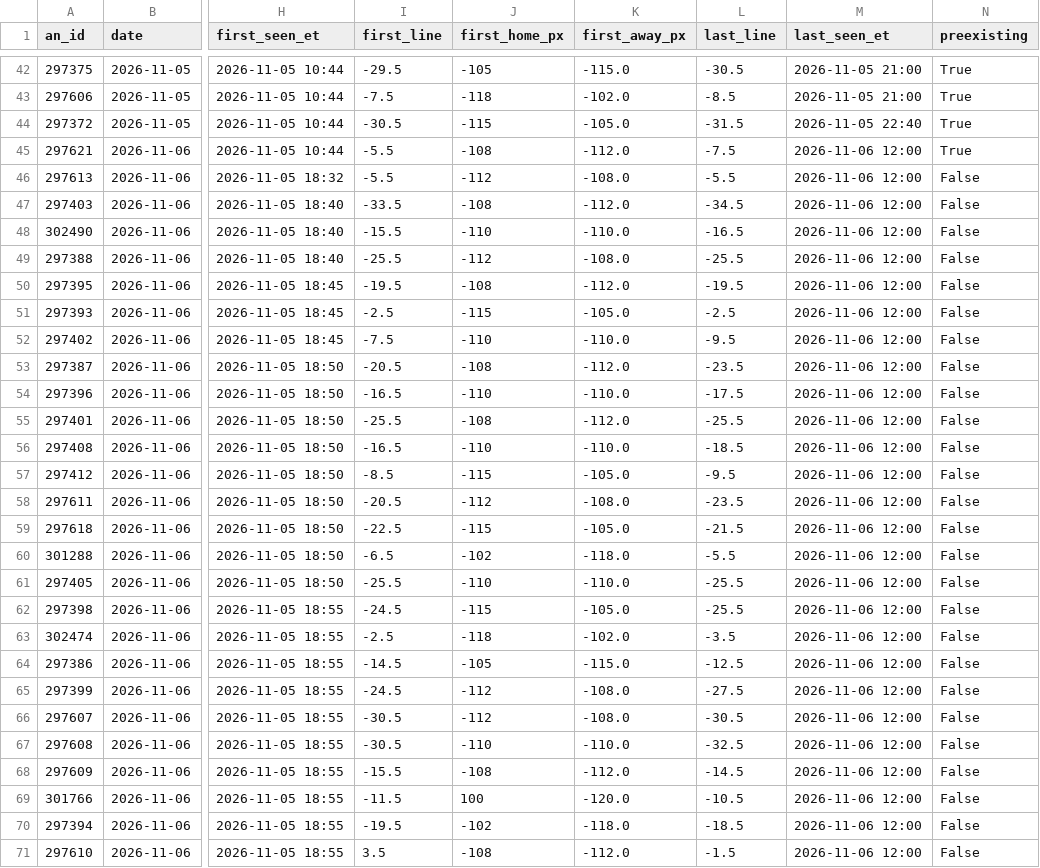
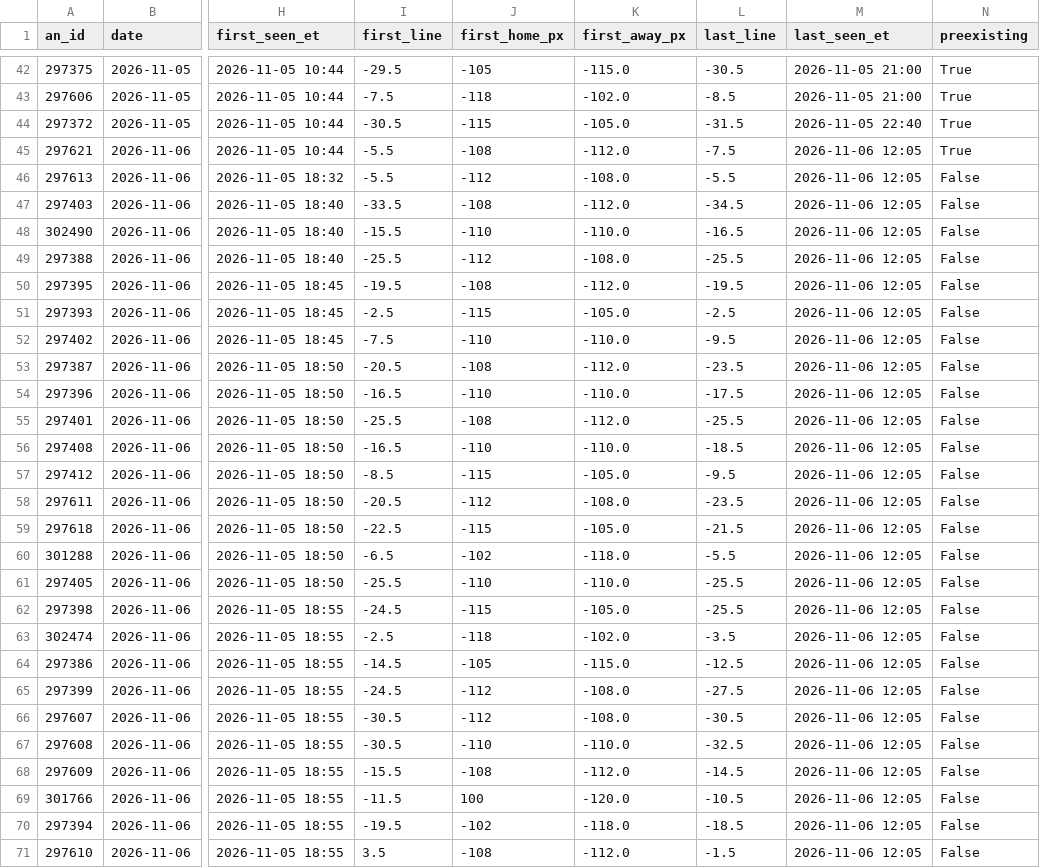
Before and after one commit to JeffreyD24/NCAAM, a CSV file: ncaab/state/dk_lines.csv, drawn as a sheet; only a part is shown, gaps mark what is left out; the diff covers the shown part only; the diff names each change by its address in the sheet, - before the commit and + after, or states it on an @@ line.

```diff
--- a/ncaab/state/dk_lines.csv
+++ b/ncaab/state/dk_lines.csv
-M45:M71 (last_seen_et): 2026-11-06 12:00
+M45:M71 (last_seen_et): 2026-11-06 12:05
```
Also changed, not shown: 31 edited cells elsewhere in this file, 2 other files.
